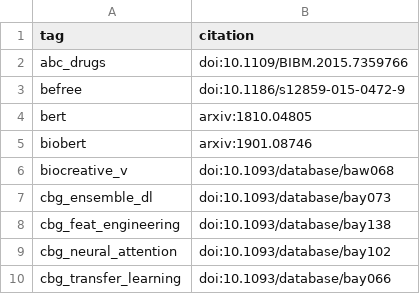
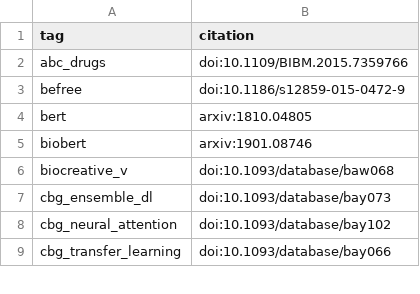
Before and after one commit to greenelab/text_mined_hetnet_manuscript, a TSV file: content/citation-tags.tsv, drawn as a sheet; only a part is shown.

```diff
--- a/content/citation-tags.tsv
+++ b/content/citation-tags.tsv
@@ -7,3 +7,2 @@ biocreative_v	doi:10.1093/database/baw068
 cbg_ensemble_dl	doi:10.1093/database/bay073
-cbg_feat_engineering	doi:10.1093/database/bay138
 cbg_neural_attention	doi:10.1093/database/bay102
```
Also changed, not shown: 1 other file.
